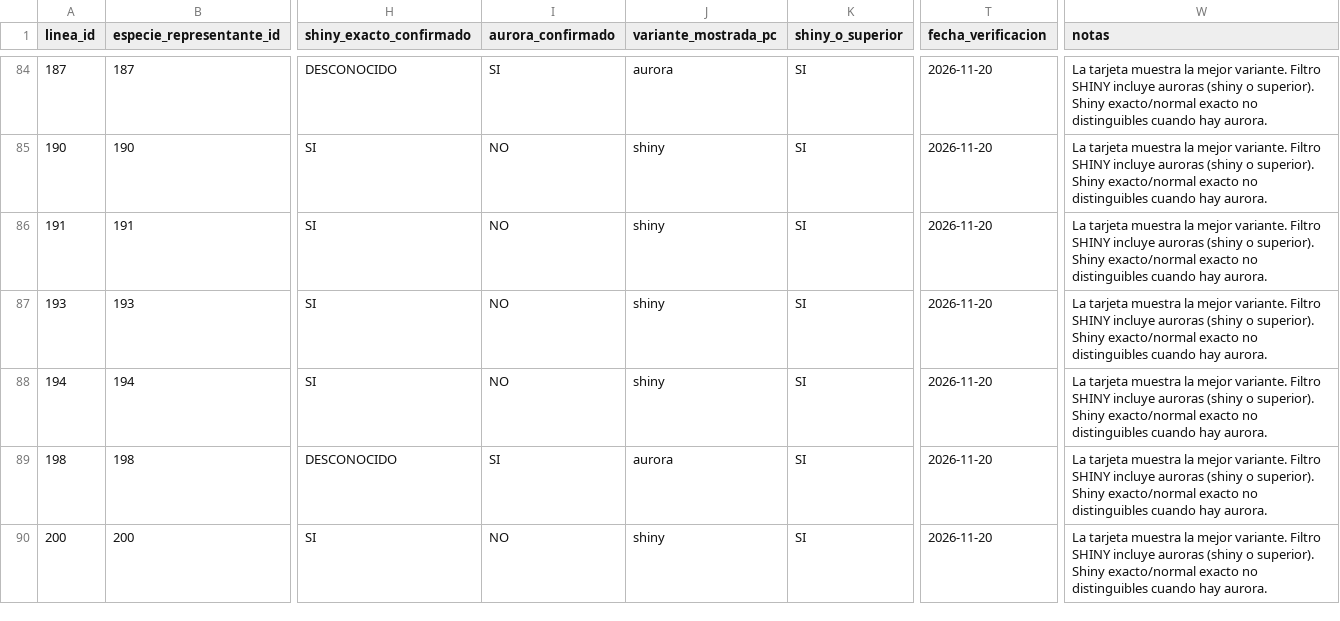
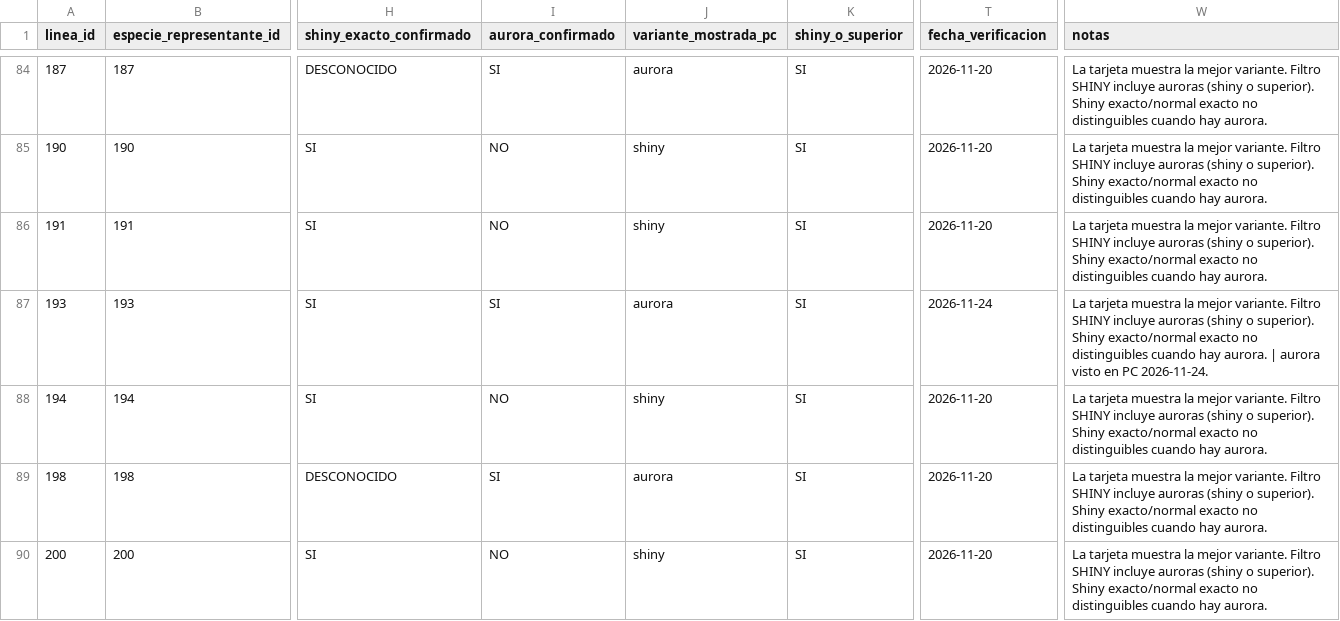
Before and after one commit to Cesarj9/Outfit, a CSV file: pokelike/coleccion_pokelike.csv, drawn as a sheet; only a part is shown, gaps mark what is left out; the diff names each change by its address in the sheet, - before the commit and + after, or states it on an @@ line.

```diff
--- a/pokelike/coleccion_pokelike.csv
+++ b/pokelike/coleccion_pokelike.csv
-I87 (aurora_confirmado): NO
+I87 (aurora_confirmado): SI
-J87 (variante_mostrada_pc): shiny
+J87 (variante_mostrada_pc): aurora
-T87 (fecha_verificacion): 2026-11-20
+T87 (fecha_verificacion): 2026-11-24
-W87 (notas): …hay aurora.
+W87 (notas): …hay aurora. | aurora visto en PC 2026-11-24.
```
Also changed, not shown: 2 other files.
